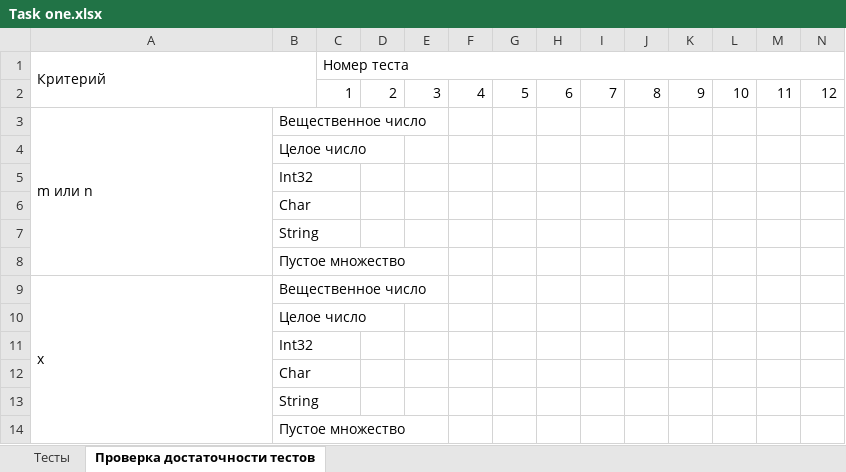
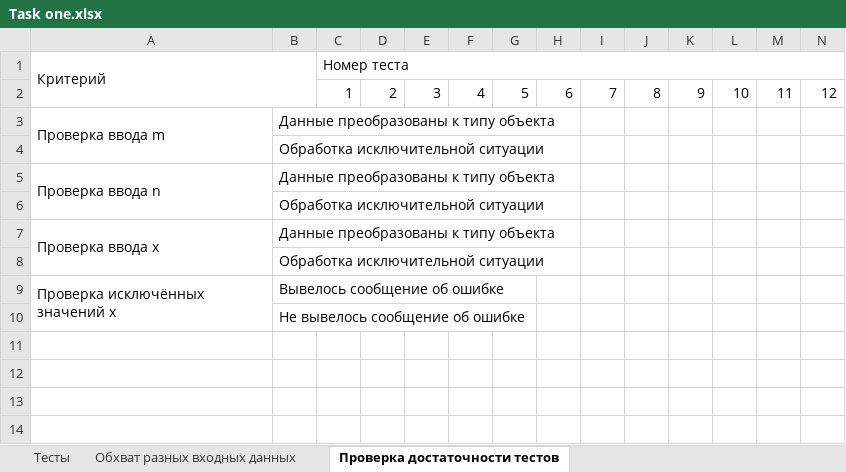
Before and after one commit to Exateym/C-sharp-OOP, an Excel workbook: Лабораторная работа №1/Excel-тесты/Task one.xlsx, sheet Проверка достаточности тестов, drawn as a sheet; only a part is shown; values as stored, in another font and other column widths than the file's, no cell formats; removed rows and columns are numbered as before the commit, all else as after; rows hold the shown columns only; the diff names each change by its address in the sheet, - before the commit and + after, or states it on an @@ line.

Commit message:
Добавлены проверки достаточности тестов для первого и второго заданий

```diff
--- a/Лабораторная работа №1/Excel-тесты/Task one.xlsx (sheet Проверка достаточности тестов)
+++ b/Лабораторная работа №1/Excel-тесты/Task one.xlsx (sheet Проверка достаточности тестов)
+sheet tab: Обхват разных входных данных
-row 3: m или n | Вещественное число
-row 4:  | Целое число
-row 5:  | Int32
-row 6:  | Char
-row 7:  | String
-row 8:  | Пустое множество
-row 9: x | Вещественное число
-row 10:  | Целое число
+row 3: Проверка ввода m | Данные преобразованы к типу объекта
-B4: Int32
+B4: Обработка исключительной ситуации
+row 5: Проверка ввода n | Данные преобразованы к типу объекта
-B6: Char
+B6: Обработка исключительной ситуации
+row 7: Проверка ввода x | Данные преобразованы к типу объекта
-B8: String
+B8: Обработка исключительной ситуации
+row 9: Проверка исключённых значений x | Вывелось сообщение об ошибке
-B10: Пустое множество
+B10: Не вывелось сообщение об ошибке
```
Also changed, not shown: cell formats, Лабораторная работа №1/Excel-тесты/Task two.xlsx.
